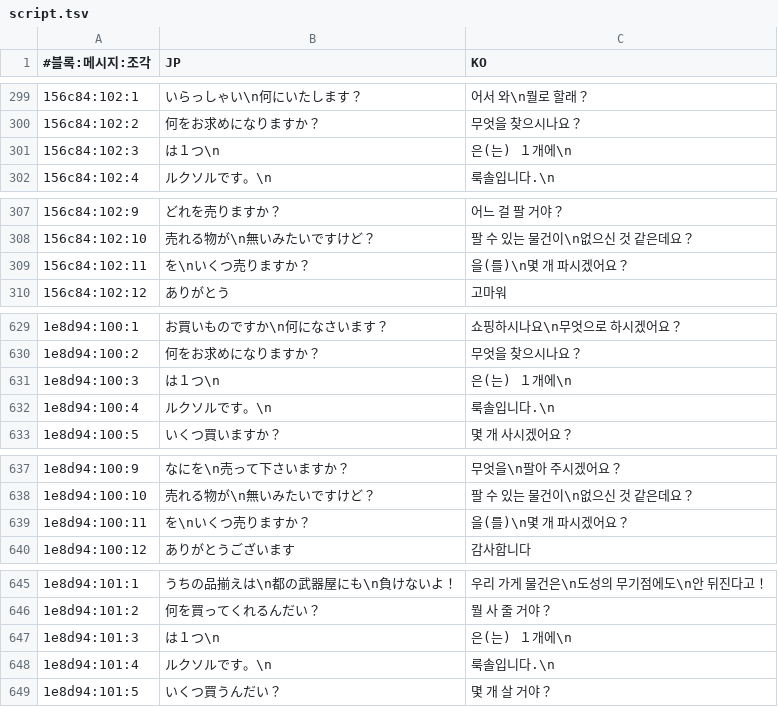
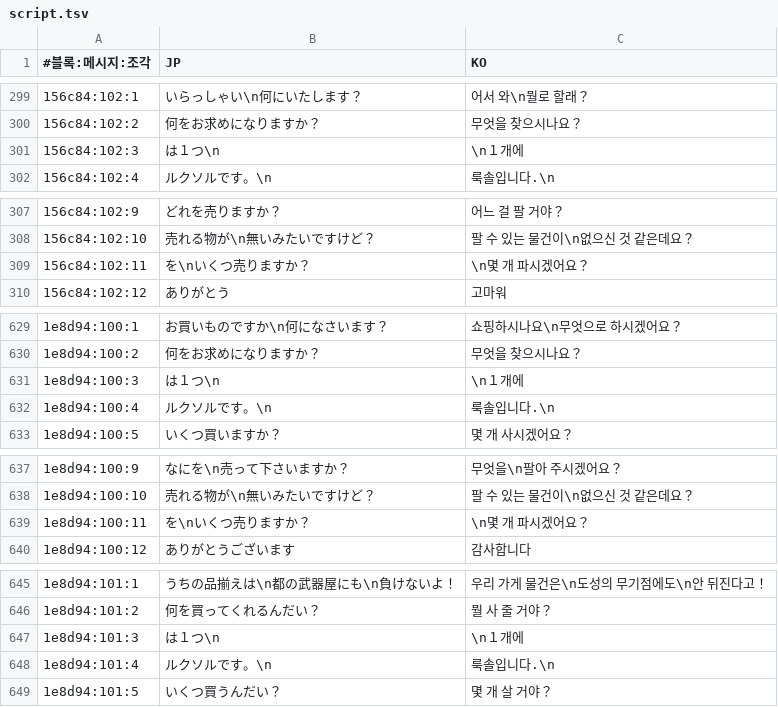
Before and after one commit to hospi0/anearth-kr-patch, a TSV file: work/text/script.tsv, drawn as a sheet; only a part is shown, gaps mark what is left out; the diff covers the shown part only.

```diff
--- a/work/text/script.tsv
+++ b/work/text/script.tsv
@@ -300,3 +300,3 @@
 156c84:102:2	何をお求めになりますか？	무엇을 찾으시나요？
-156c84:102:3	は１つ\n	은(는) １개에\n
+156c84:102:3	は１つ\n	\n１개에
 156c84:102:4	ルクソルです。\n	룩솔입니다.\n
@@ -308,3 +308,3 @@
 156c84:102:10	売れる物が\n無いみたいですけど？	팔 수 있는 물건이\n없으신 것 같은데요？
-156c84:102:11	を\nいくつ売りますか？	을(를)\n몇 개 파시겠어요？
+156c84:102:11	を\nいくつ売りますか？	\n몇 개 파시겠어요？
 156c84:102:12	ありがとう	고마워
@@ -630,3 +630,3 @@
 1e8d94:100:2	何をお求めになりますか？	무엇을 찾으시나요？
-1e8d94:100:3	は１つ\n	은(는) １개에\n
+1e8d94:100:3	は１つ\n	\n１개에
 1e8d94:100:4	ルクソルです。\n	룩솔입니다.\n
@@ -638,3 +638,3 @@
 1e8d94:100:10	売れる物が\n無いみたいですけど？	팔 수 있는 물건이\n없으신 것 같은데요？
-1e8d94:100:11	を\nいくつ売りますか？	을(를)\n몇 개 파시겠어요？
+1e8d94:100:11	を\nいくつ売りますか？	\n몇 개 파시겠어요？
 1e8d94:100:12	ありがとうございます	감사합니다
@@ -646,3 +646,3 @@
 1e8d94:101:2	何を買ってくれるんだい？	뭘 사 줄 거야？
-1e8d94:101:3	は１つ\n	은(는) １개에\n
+1e8d94:101:3	は１つ\n	\n１개에
 1e8d94:101:4	ルクソルです。\n	룩솔입니다.\n
```
Also changed, not shown: 74 edited cells elsewhere in this file, 5 other files.
